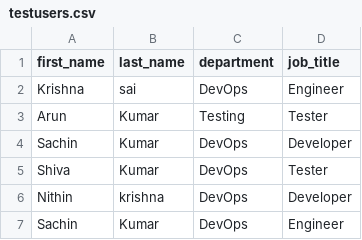
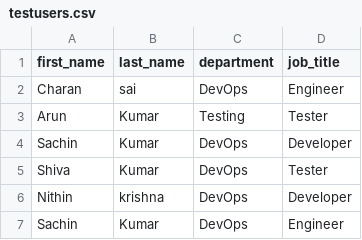
Before and after one commit to charankrishna/terraform-azure-ad, a CSV file: testusers.csv, drawn as a sheet.

Commit message:
test

```diff
--- a/testusers.csv
+++ b/testusers.csv
@@ -1,3 +1,3 @@
 first_name,last_name,department,job_title
-Krishna,sai,DevOps,Engineer
+Charan,sai,DevOps,Engineer
 Arun,Kumar,Testing,Tester
```
